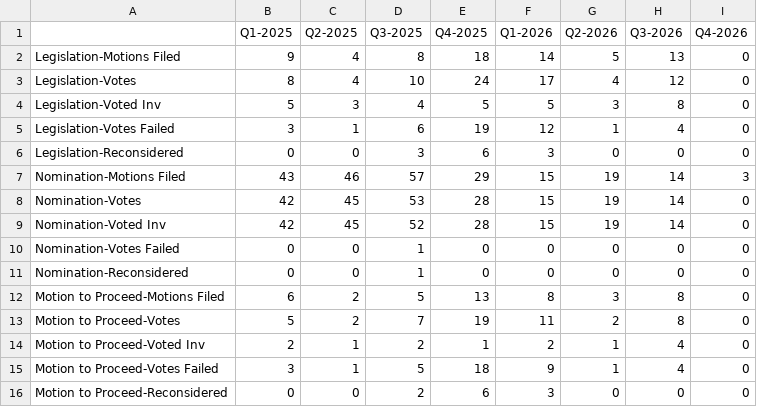
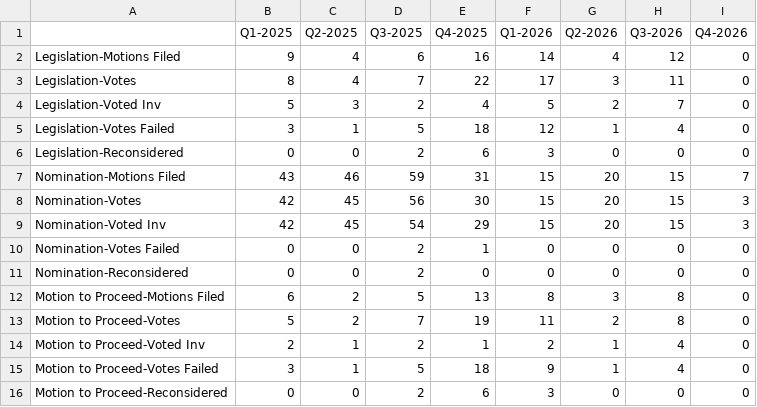
Before and after one commit to wrenorey/healthy-congress-index, a CSV file: cloture/cloture_summary_119.csv, drawn as a sheet.

```diff
--- a/cloture/cloture_summary_119.csv
+++ b/cloture/cloture_summary_119.csv
@@ -1,12 +1,12 @@
 ,Q1-2025,Q2-2025,Q3-2025,Q4-2025,Q1-2026,Q2-2026,Q3-2026,Q4-2026
-Legislation-Motions Filed,9,4,8,18,14,5,13,0
-Legislation-Votes,8,4,10,24,17,4,12,0
-Legislation-Voted Inv,5,3,4,5,5,3,8,0
-Legislation-Votes Failed,3,1,6,19,12,1,4,0
-Legislation-Reconsidered,0,0,3,6,3,0,0,0
-Nomination-Motions Filed,43,46,57,29,15,19,14,3
-Nomination-Votes,42,45,53,28,15,19,14,0
-Nomination-Voted Inv,42,45,52,28,15,19,14,0
-Nomination-Votes Failed,0,0,1,0,0,0,0,0
-Nomination-Reconsidered,0,0,1,0,0,0,0,0
+Legislation-Motions Filed,9,4,6,16,14,4,12,0
+Legislation-Votes,8,4,7,22,17,3,11,0
+Legislation-Voted Inv,5,3,2,4,5,2,7,0
+Legislation-Votes Failed,3,1,5,18,12,1,4,0
+Legislation-Reconsidered,0,0,2,6,3,0,0,0
+Nomination-Motions Filed,43,46,59,31,15,20,15,7
+Nomination-Votes,42,45,56,30,15,20,15,3
+Nomination-Voted Inv,42,45,54,29,15,20,15,3
+Nomination-Votes Failed,0,0,2,1,0,0,0,0
+Nomination-Reconsidered,0,0,2,0,0,0,0,0
 Motion to Proceed-Motions Filed,6,2,5,13,8,3,8,0
```
Also changed, not shown: cloture/cloture_results_119.csv, senate_amendments/amendments_summary_2022-01-01_to_2024-12-31.csv, 9 other files.
